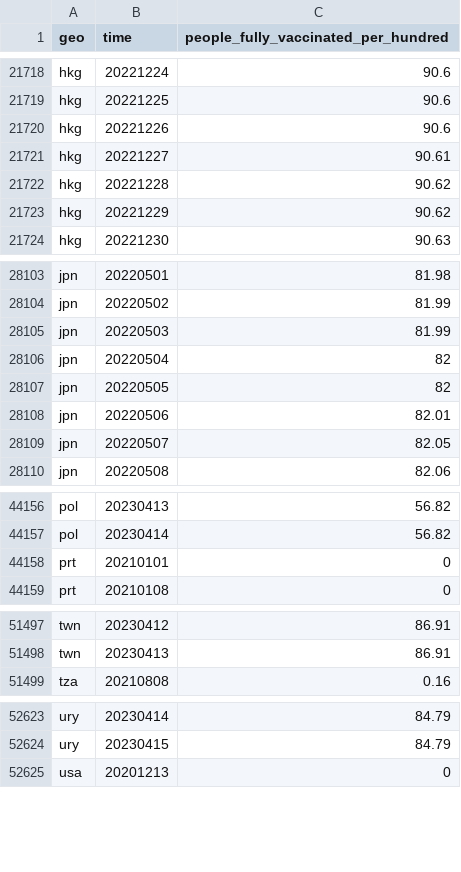
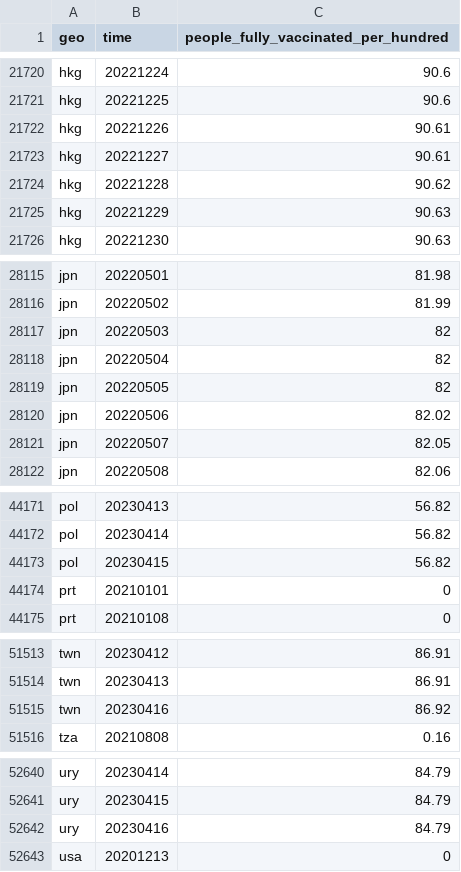
Before and after one commit to open-numbers/ddf--open_numbers--owid_covid_19, a CSV file: ddf--datapoints--people_fully_vaccinated_per_hundred--by--geo--time.csv, drawn as a sheet; only a part is shown, gaps mark what is left out; the diff covers the shown part only.

```diff
--- a/ddf--datapoints--people_fully_vaccinated_per_hundred--by--geo--time.csv
+++ b/ddf--datapoints--people_fully_vaccinated_per_hundred--by--geo--time.csv
@@ -21719,6 +21721,6 @@ hkg,20221224,90.6
 hkg,20221225,90.6
-hkg,20221226,90.6
+hkg,20221226,90.61
 hkg,20221227,90.61
 hkg,20221228,90.62
-hkg,20221229,90.62
+hkg,20221229,90.63
 hkg,20221230,90.63
@@ -28104,6 +28116,6 @@ jpn,20220501,81.98
 jpn,20220502,81.99
-jpn,20220503,81.99
+jpn,20220503,82
 jpn,20220504,82
 jpn,20220505,82
-jpn,20220506,82.01
+jpn,20220506,82.02
 jpn,20220507,82.05
@@ -44157,2 +44172,3 @@ pol,20230413,56.82
 pol,20230414,56.82
+pol,20230415,56.82
 prt,20210101,0
@@ -51498,2 +51514,3 @@ twn,20230412,86.91
 twn,20230413,86.91
+twn,20230416,86.92
 tza,20210808,0.16
@@ -52624,2 +52641,3 @@ ury,20230414,84.79
 ury,20230415,84.79
+ury,20230416,84.79
 usa,20201213,0
```
Also changed, not shown: 15 added rows and 22 edited cells elsewhere in this file, ddf--datapoints--new_vaccinations--by--geo--time.csv, ddf--datapoints--total_boosters--by--geo--time.csv, 45 other files.
